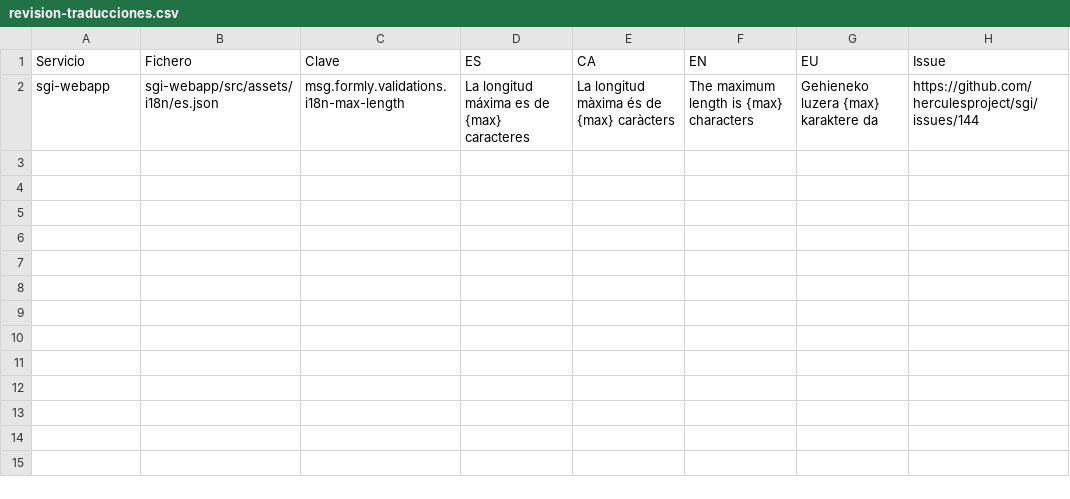
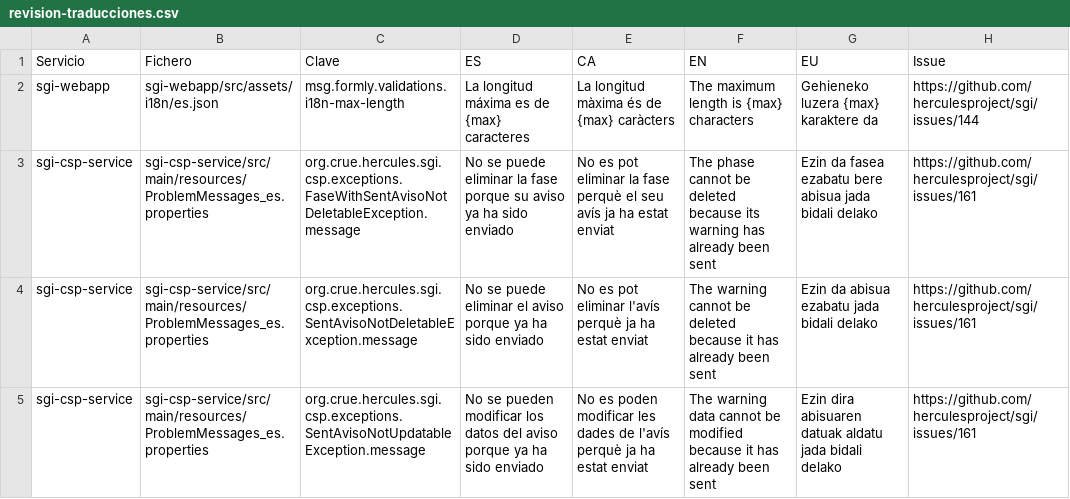
Before and after one commit to herculesproject/sgi, a CSV file: docs/upgrade/1.4.0/revision-traducciones.csv, drawn as a sheet; the diff names each change by its address in the sheet, - before the commit and + after, or states it on an @@ line.

Commit message:
[#161] [BUG] [CSP] [COM] Error al enviar comunicados al actualizar la fase
Al editar una fase de convocatoria o de proyecto, o un hito de proyecto, el comunicado de su aviso pasaba a apuntar a la URL de otra entidad, así que cuando llegaba la fecha el envío fallaba el envío.

- Corregida la URL con la que se actualiza el comunicado en los avisos de fases de convocatoria y de proyecto y de hitos de proyecto.
- Editar otros datos de la fase o del hito deja de tratarse como una modificación del aviso: sólo se actualiza si alguno de sus datos cambia realmente, y si ya se había enviado se informa del motivo en lugar de descartar los cambios en silencio.
- Editar un hito de proyecto con la fecha ya pasada ya no elimina su aviso y la restricción de no generar avisos para fechas pasadas se mantiene al crearlos.
- La fecha de envío del segundo aviso se valida igual que la del primero, y la fecha que ya tuviera un aviso guardado deja de darse por inválida al reabrir la pantalla mientras no se modifique el aviso.
- Las notas de actualización de la versión incluyen la consulta para revisar y reparar los comunicados ya generados.

```diff
--- a/docs/upgrade/1.4.0/revision-traducciones.csv
+++ b/docs/upgrade/1.4.0/revision-traducciones.csv
+row 3: sgi-csp-service | sgi-csp-service/src/main/resources/ProblemMessages_es.properties | org.crue.hercules.sgi.csp.exceptions.FaseWithSentAvisoNotDeletableException.message | No se puede eliminar la fase porque su aviso ya ha sido enviado | No es pot eliminar la fase perquè el seu avís ja ha estat enviat | The phase cannot be deleted because its warning has already been sent | Ezin da fasea ezabatu bere abisua jada bidali delako | https://github.com/herculesproject/sgi/issues/161
+row 4: sgi-csp-service | sgi-csp-service/src/main/resources/ProblemMessages_es.properties | org.crue.hercules.sgi.csp.exceptions.SentAvisoNotDeletableException.message | No se puede eliminar el aviso porque ya ha sido enviado | No es pot eliminar l'avís perquè ja ha estat enviat | The warning cannot be deleted because it has already been sent | Ezin da abisua ezabatu jada bidali delako | https://github.com/herculesproject/sgi/issues/161
+row 5: sgi-csp-service | sgi-csp-service/src/main/resources/ProblemMessages_es.properties | org.crue.hercules.sgi.csp.exceptions.SentAvisoNotUpdatableException.message | No se pueden modificar los datos del aviso porque ya ha sido enviado | No es poden modificar les dades de l'avís perquè ja ha estat enviat | The warning data cannot be modified because it has already been sent | Ezin dira abisuaren datuak aldatu jada bidali delako | https://github.com/herculesproject/sgi/issues/161
```
Also changed, not shown: 37 other files.
